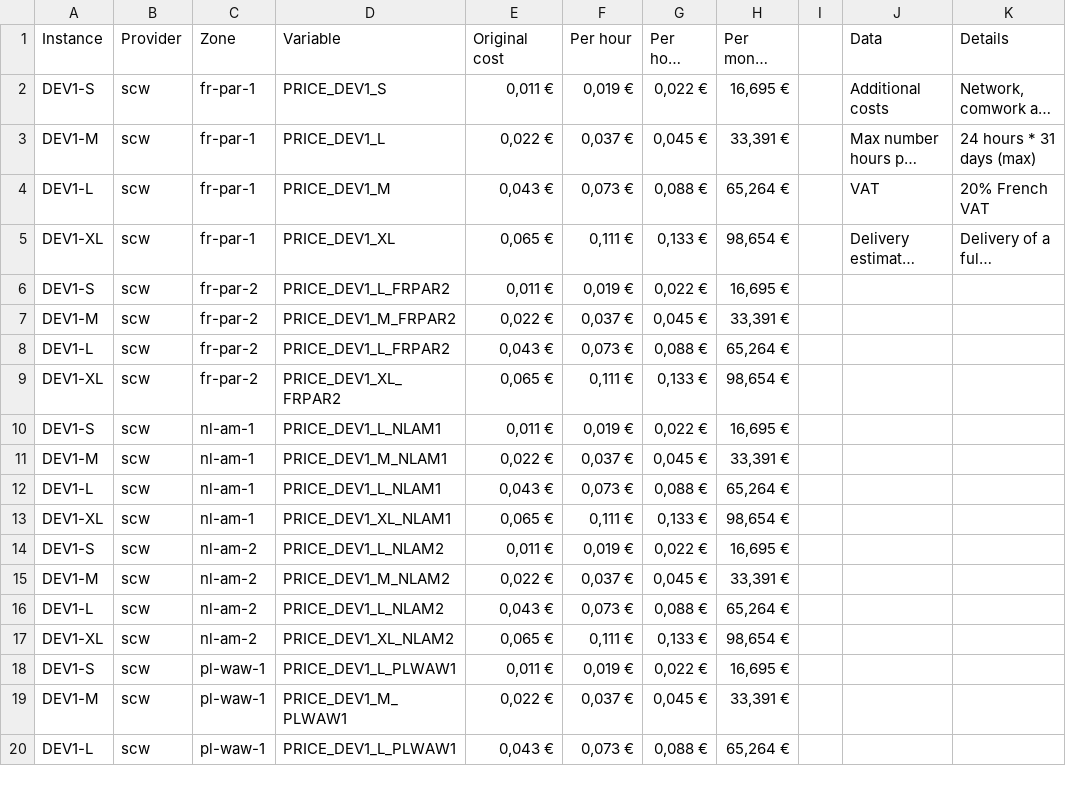
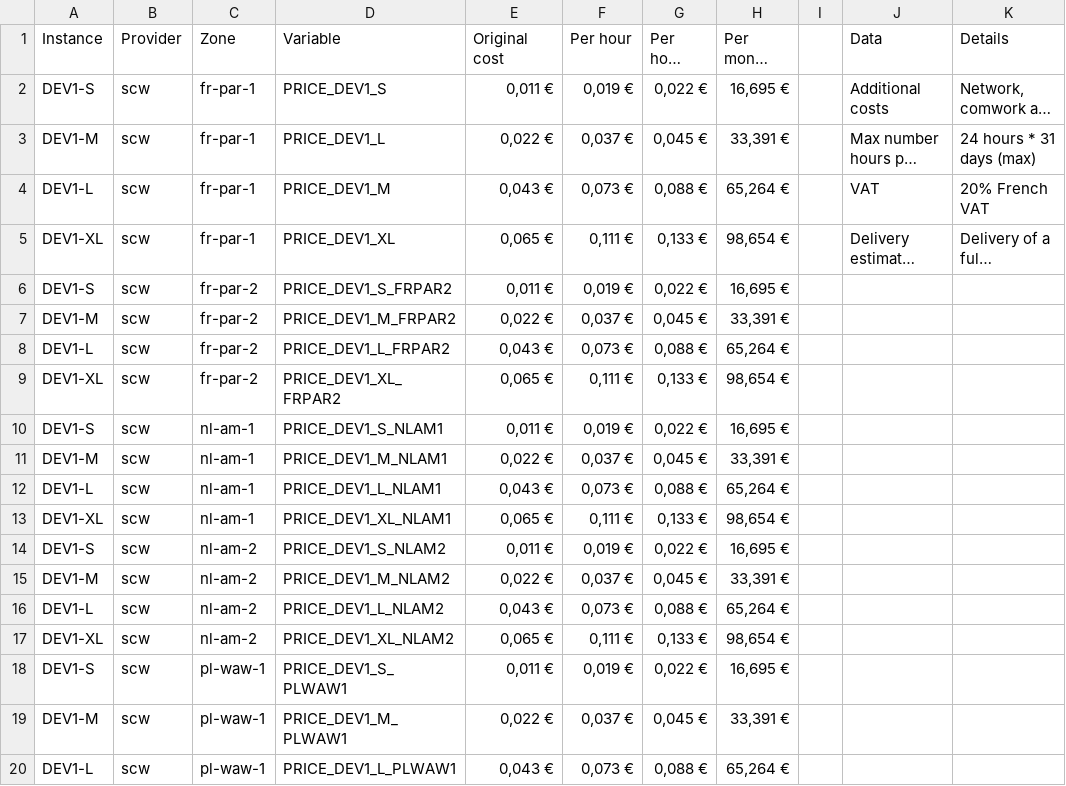
Before and after one commit to comworkio/comwork-cloud-wiki, a CSV file: price_calculator/data.csv, drawn as a sheet; only a part is shown; long unchanged cells end in …; the diff names each change by its address in the sheet, - before the commit and + after, or states it on an @@ line.

Commit message:
Fix some variables

```diff
--- a/price_calculator/data.csv
+++ b/price_calculator/data.csv
-D6 (Variable): PRICE_DEV1_L_FRPAR2
+D6 (Variable): PRICE_DEV1_S_FRPAR2
-D10 (Variable): PRICE_DEV1_L_NLAM1
+D10 (Variable): PRICE_DEV1_S_NLAM1
-D14 (Variable): PRICE_DEV1_L_NLAM2
+D14 (Variable): PRICE_DEV1_S_NLAM2
-D18 (Variable): PRICE_DEV1_L_PLWAW1
+D18 (Variable): PRICE_DEV1_S_PLWAW1
```
